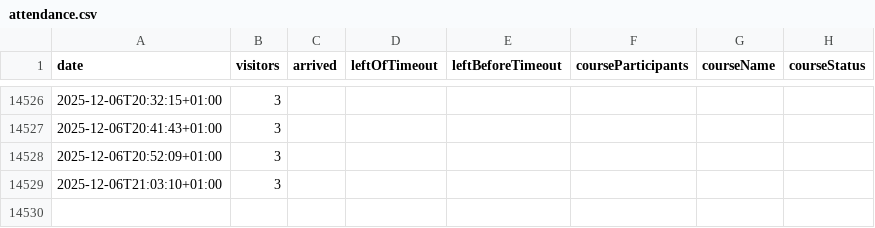
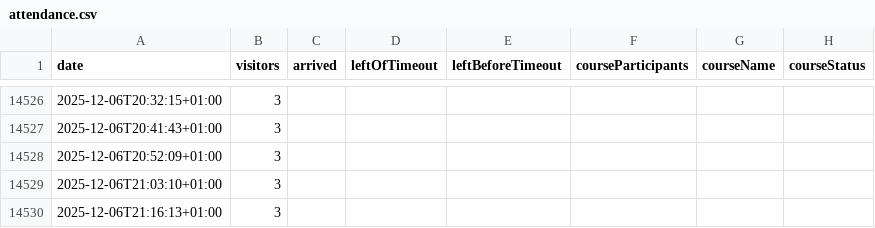
Before and after one commit to yannbertrand/orange-bleue-attendance-prediction, a CSV file: data/attendance.csv, drawn as a sheet; only a part is shown, gaps mark what is left out; the diff names each change by its address in the sheet, - before the commit and + after, or states it on an @@ line.

```diff
--- a/data/attendance.csv
+++ b/data/attendance.csv
+row 14530: 2025-12-06T21:16:13+01:00 | 3
```
